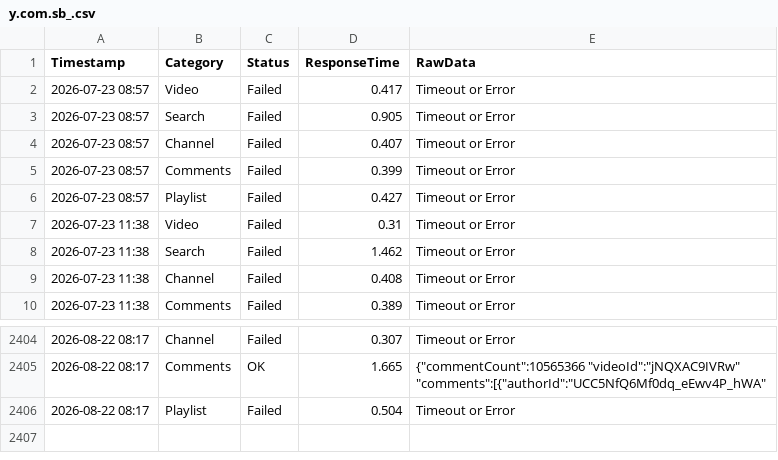
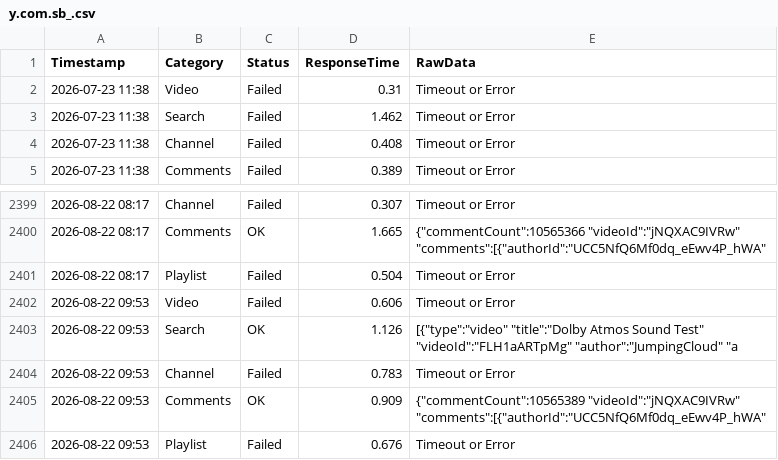
Before and after one commit to yuto1106110/invidious-health, a CSV file: logs/y.com.sb_.csv, drawn as a sheet; only a part is shown, gaps mark what is left out.

```diff
--- a/logs/y.com.sb_.csv
+++ b/logs/y.com.sb_.csv
@@ -1,7 +1,2 @@
 Timestamp,Category,Status,ResponseTime,RawData
-2026-07-23 08:57,Video,Failed,0.417,Timeout or Error
-2026-07-23 08:57,Search,Failed,0.905,Timeout or Error
-2026-07-23 08:57,Channel,Failed,0.407,Timeout or Error
-2026-07-23 08:57,Comments,Failed,0.399,Timeout or Error
-2026-07-23 08:57,Playlist,Failed,0.427,Timeout or Error
 2026-07-23 11:38,Video,Failed,0.31,Timeout or Error
@@ -2406 +2401,6 @@ Timestamp,Category,Status,ResponseTime,RawData
 2026-08-22 08:17,Playlist,Failed,0.504,Timeout or Error
+2026-08-22 09:53,Video,Failed,0.606,Timeout or Error
+2026-08-22 09:53,Search,OK,1.126,"[{""type"":""video"" ""title"":""Dolby Atmos Sound Test"" ""videoId"":""FLH1aARTpMg"" ""author"":""JumpingCloud"" ""a"
+2026-08-22 09:53,Channel,Failed,0.783,Timeout or Error
+2026-08-22 09:53,Comments,OK,0.909,"{""commentCount"":10565389 ""videoId"":""jNQXAC9IVRw"" ""comments"":[{""authorId"":""UCC5NfQ6Mf0dq_eEwv4P_hWA"" "
+2026-08-22 09:53,Playlist,Failed,0.676,Timeout or Error
```
Also changed, not shown: logs/inv.kamuridesu.com_.csv, logs/invidious.f5.si_.csv, 8 other files.
